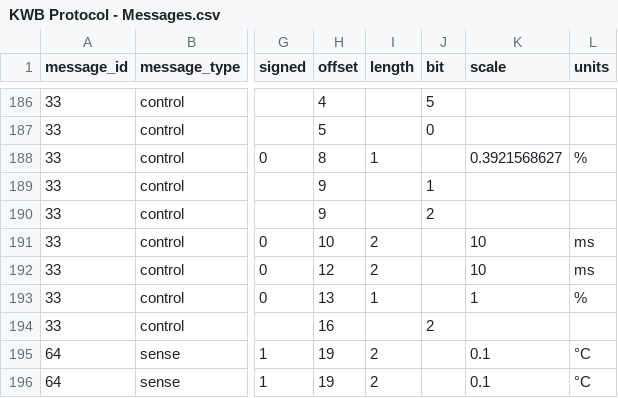
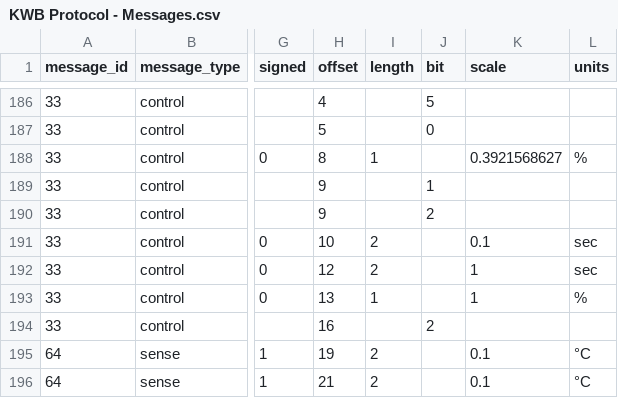
Before and after one commit to alangibson/pykwb, a CSV file: pykwb/config/KWB Protocol - Messages.csv, drawn as a sheet; only a part is shown, gaps mark what is left out; the diff names each change by its address in the sheet, - before the commit and + after, or states it on an @@ line.

Commit message:
Adding method to read data values

```diff
--- a/pykwb/config/KWB Protocol - Messages.csv
+++ b/pykwb/config/KWB Protocol - Messages.csv
-K191 (scale): 10
+K191 (scale): 0.1
-L191:L192 (units): ms
+L191:L192 (units): sec
-K192 (scale): 10
+K192 (scale): 1
-H196 (offset): 19
+H196 (offset): 21
```
Also changed, not shown: 2 other files.
